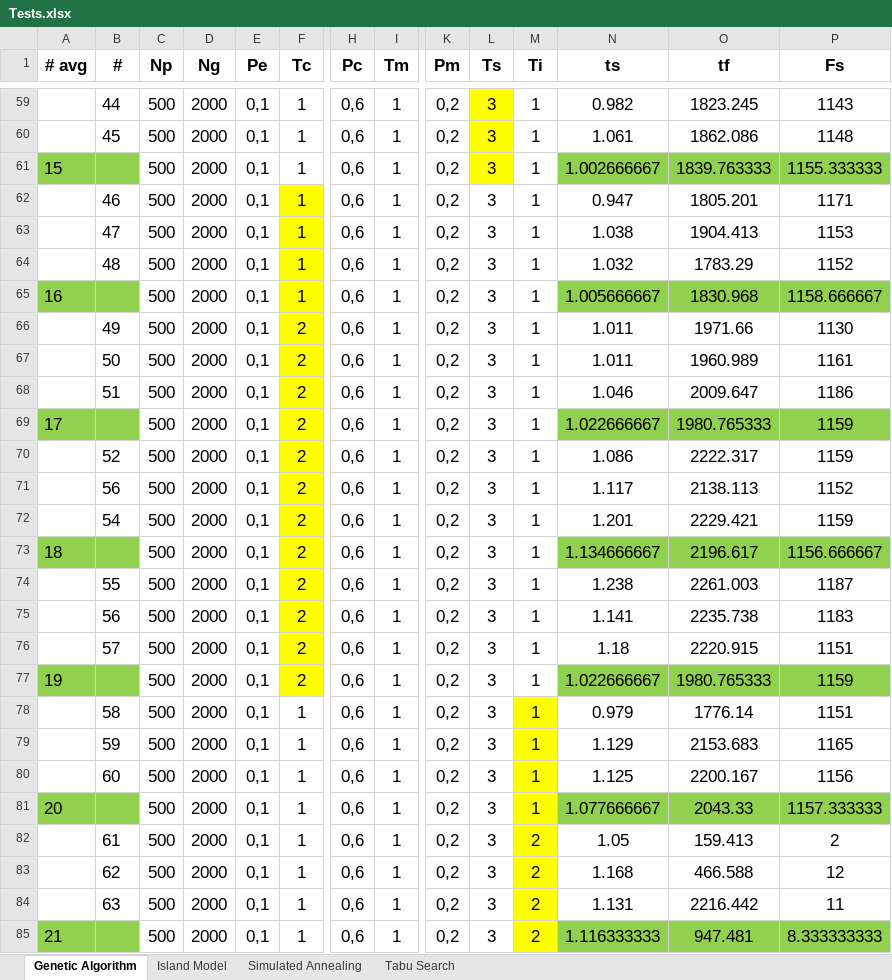
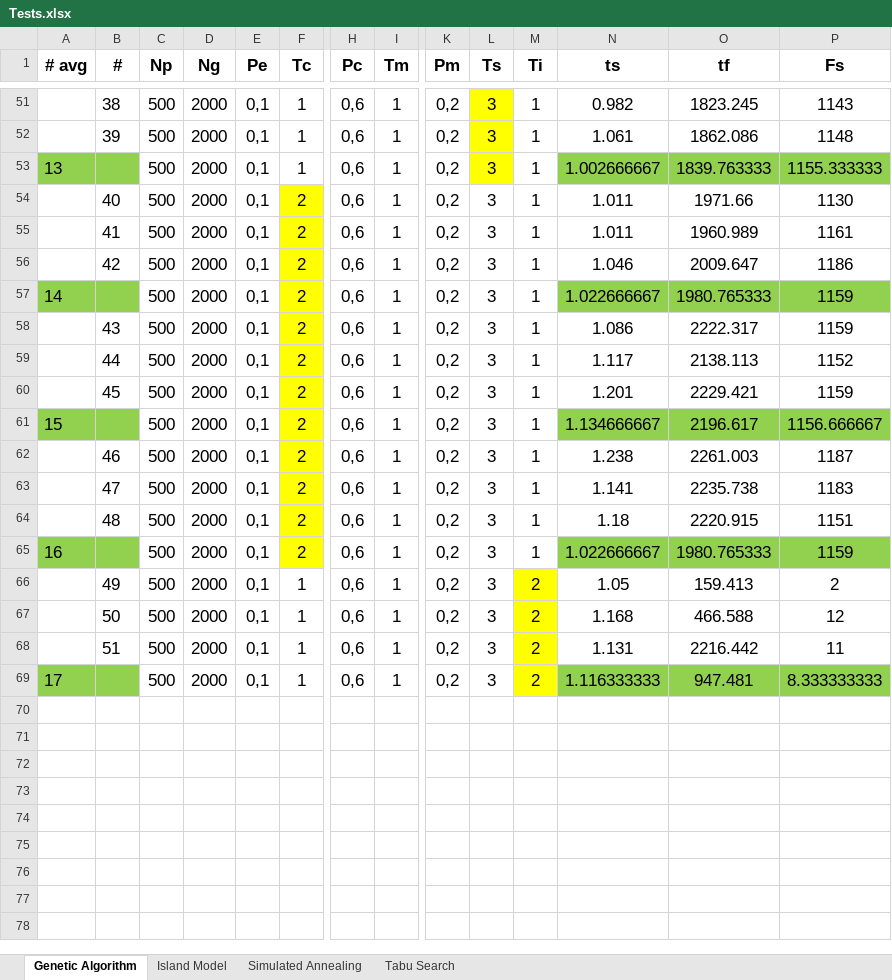
Before and after one commit to kirillmedvedev13/NUZPprojectSchedule, an Excel workbook: resource/Tests.xlsx, sheet Genetic Algorithm, drawn as a sheet; only a part is shown, gaps mark what is left out; values as stored, in another font and other column widths than the file's, no borders; removed rows and columns are numbered as before the commit, all else as after; rows hold the shown columns only; the diff covers the shown part only; the diff names each change by its address in the sheet, - before the commit and + after, or states it on an @@ line.

```diff
--- a/resource/Tests.xlsx (sheet Genetic Algorithm)
+++ b/resource/Tests.xlsx (sheet Genetic Algorithm)
@@ column A (# avg) renumbered from row 41 down @@
-B51 (#): 44
+B51 (#): 38
-B52 (#): 45
+B52 (#): 39
-row 62:  | 46 | 500 | 2000 | 0,1 | 1 | 0,6 | 1 | 0,2 | 3 | 1 | 0.947 | 1805.201 | 1171
-row 63:  | 47 | 500 | 2000 | 0,1 | 1 | 0,6 | 1 | 0,2 | 3 | 1 | 1.038 | 1904.413 | 1153
-row 64:  | 48 | 500 | 2000 | 0,1 | 1 | 0,6 | 1 | 0,2 | 3 | 1 | 1.032 | 1783.29 | 1152
-row 65: 16 |  | 500 | 2000 | 0,1 | 1 | 0,6 | 1 | 0,2 | 3 | 1 | 1.005666667 | 1830.968 | 1158.666667
-B54 (#): 49
+B54 (#): 40
-B55 (#): 50
+B55 (#): 41
-B56 (#): 51
+B56 (#): 42
-B58 (#): 52
+B58 (#): 43
-B59 (#): 56
+B59 (#): 44
-B60 (#): 54
+B60 (#): 45
-B62 (#): 55
+B62 (#): 46
-B63 (#): 56
+B63 (#): 47
-B64 (#): 57
+B64 (#): 48
-row 78:  | 58 | 500 | 2000 | 0,1 | 1 | 0,6 | 1 | 0,2 | 3 | 1 | 0.979 | 1776.14 | 1151
-row 79:  | 59 | 500 | 2000 | 0,1 | 1 | 0,6 | 1 | 0,2 | 3 | 1 | 1.129 | 2153.683 | 1165
-row 80:  | 60 | 500 | 2000 | 0,1 | 1 | 0,6 | 1 | 0,2 | 3 | 1 | 1.125 | 2200.167 | 1156
-row 81: 20 |  | 500 | 2000 | 0,1 | 1 | 0,6 | 1 | 0,2 | 3 | 1 | 1.077666667 | 2043.33 | 1157.333333
-B66 (#): 61
+B66 (#): 49
-B67 (#): 62
+B67 (#): 50
-B68 (#): 63
+B68 (#): 51
```
Also changed, not shown: 8 removed rows and 25 edited cells elsewhere in this sheet, sheet Tabu Search, formulas that keep their value, 42 other files.
